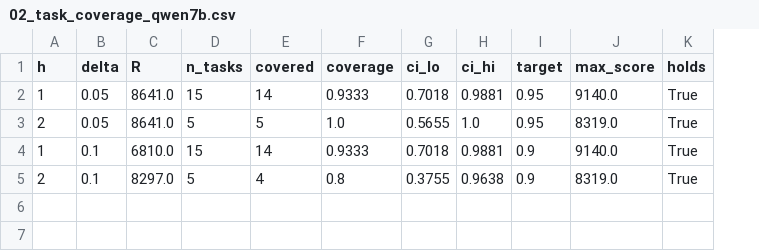
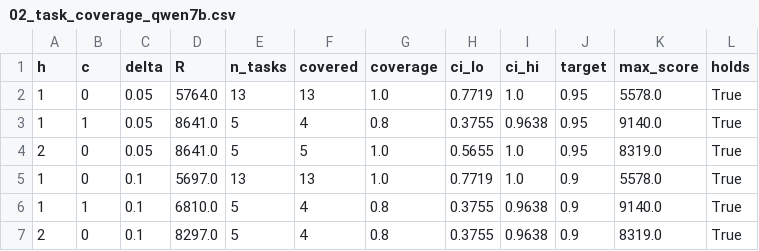
Before and after one commit to anasbiswas1/closure-reserve-research, a CSV file: reports/02_task_coverage_qwen7b.csv, drawn as a sheet; addresses are those after the commit; the diff names each change by its address in the sheet, - before the commit and + after, or states it on an @@ line.

Commit message:
nb02: reserve cells (h, c) on trusted state with pooling over c then h and the worst-case fallback (src/reserve.py, src/closure.py, src/policies.py, src/replay.py), task-level conformal reserves, bootstrap over tasks, task-level and closure-level coverage; tables of closure version 3 reused; seeded 20/28 split (02_split.json); closure tables for all tasks (reports/02_tables/), reserves (02_reserves_*.json, 02_reserve_cells_*.csv, 02_bootstrap_*.csv), coverage on held-out tasks (02_task_coverage_*.csv) and closures (02_coverage_*.csv) and the preliminary C1 verdict (02_claims_*.json)

```diff
--- a/reports/02_task_coverage_qwen7b.csv
+++ b/reports/02_task_coverage_qwen7b.csv
+column B (c), rows 3-4: 1 | 0; rows 6-7: 1 | 0
+row 2: 1 | 0 | 0.05 | 5764.0 | 13 | 13 | 1.0 | 0.7719 | 1.0 | 0.95 | 5578.0 | True
-E3 (n_tasks): 15
+E3 (n_tasks): 5
-F3 (covered): 14
+F3 (covered): 4
-G3 (coverage): 0.9333
+G3 (coverage): 0.8
-H3 (ci_lo): 0.7018
+H3 (ci_lo): 0.3755
-I3 (ci_hi): 0.9881
+I3 (ci_hi): 0.9638
+row 5: 1 | 0 | 0.1 | 5697.0 | 13 | 13 | 1.0 | 0.7719 | 1.0 | 0.9 | 5578.0 | True
-E6 (n_tasks): 15
+E6 (n_tasks): 5
-F6 (covered): 14
+F6 (covered): 4
-G6 (coverage): 0.9333
+G6 (coverage): 0.8
-H6 (ci_lo): 0.7018
+H6 (ci_lo): 0.3755
-I6 (ci_hi): 0.9881
+I6 (ci_hi): 0.9638
```
Also changed, not shown: reports/02_reserve_cells_qwen7b.csv, 8 other files.
